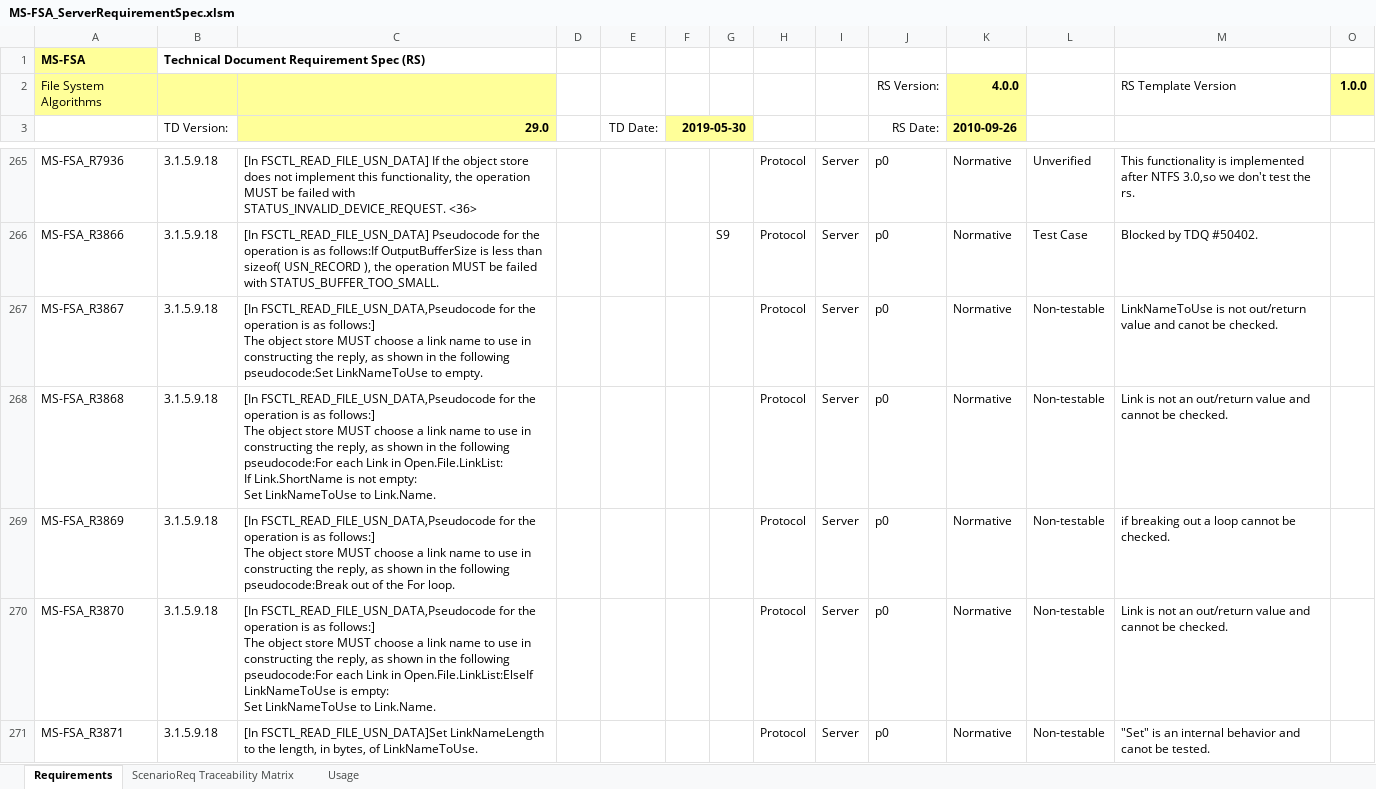
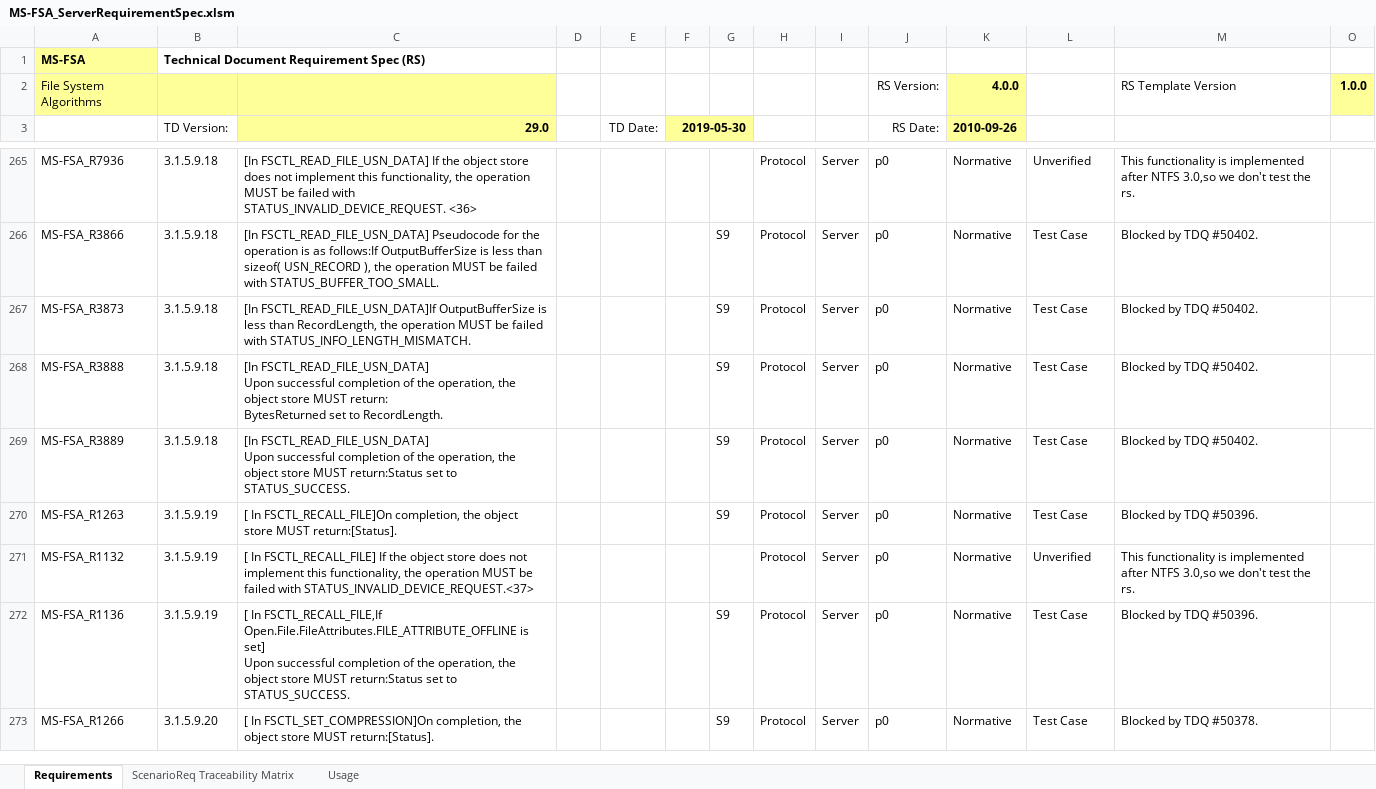
Before and after one commit to microsoft/WindowsProtocolTestSuites, an Excel workbook: TestSuites/FileServer/docs/MS-FSA_ServerRequirementSpec.xlsm, sheet Requirements, drawn as a sheet; only a part is shown, gaps mark what is left out; the shorter side is filled out with more unchanged rows; values as stored, in another font and other column widths than the file's, no borders; conditional formats and table styles not drawn; rows hold the shown columns only; ↵ is a line break in a cell; the diff covers the shown part only; the diff names each change by its address in the sheet, - before the commit and + after, or states it on an @@ line.

```diff
--- a/TestSuites/FileServer/docs/MS-FSA_ServerRequirementSpec.xlsm (sheet Requirements)
+++ b/TestSuites/FileServer/docs/MS-FSA_ServerRequirementSpec.xlsm (sheet Requirements)
-row 267: MS-FSA_R3867 | 3.1.5.9.18 | [In FSCTL_READ_FILE_USN_DATA,Pseudocode for the operation is as follows:] ↵ The object store MUST choose a link name to use in constructing the reply, as shown in the following pseudocode:Set LinkNameToUse to empty. |  |  |  |  | Protocol | Server | p0 | Normative | Non-testable | LinkNameToUse is not out/return value and canot be checked.
-row 268: MS-FSA_R3868 | 3.1.5.9.18 | [In FSCTL_READ_FILE_USN_DATA,Pseudocode for the operation is as follows:] ↵ The object store MUST choose a link name to use in constructing the reply, as shown in the following pseudocode:For each Link in Open.File.LinkList: ↵ If Link.ShortName is not empty: ↵ Set LinkNameToUse to Link.Name. |  |  |  |  | Protocol | Server | p0 | Normative | Non-testable | Link is not an out/return value and cannot be checked.
-row 269: MS-FSA_R3869 | 3.1.5.9.18 | [In FSCTL_READ_FILE_USN_DATA,Pseudocode for the operation is as follows:] ↵ The object store MUST choose a link name to use in constructing the reply, as shown in the following pseudocode:Break out of the For loop. |  |  |  |  | Protocol | Server | p0 | Normative | Non-testable | if breaking out a loop cannot be checked.
-row 270: MS-FSA_R3870 | 3.1.5.9.18 | [In FSCTL_READ_FILE_USN_DATA,Pseudocode for the operation is as follows:] ↵ The object store MUST choose a link name to use in constructing the reply, as shown in the following pseudocode:For each Link in Open.File.LinkList:ElseIf LinkNameToUse is empty: ↵ Set LinkNameToUse to Link.Name. |  |  |  |  | Protocol | Server | p0 | Normative | Non-testable | Link is not an out/return value and cannot be checked.
-row 271: MS-FSA_R3871 | 3.1.5.9.18 | [In FSCTL_READ_FILE_USN_DATA]Set LinkNameLength to the length, in bytes, of LinkNameToUse. |  |  |  |  | Protocol | Server | p0 | Normative | Non-testable | "Set" is an internal behavior and canot be tested.
```
Also changed, not shown: 162 removed rows and 5 edited cells elsewhere in this sheet, sheet ScenarioReq Traceability Matrix, formulas that keep their value, hidden cells.
